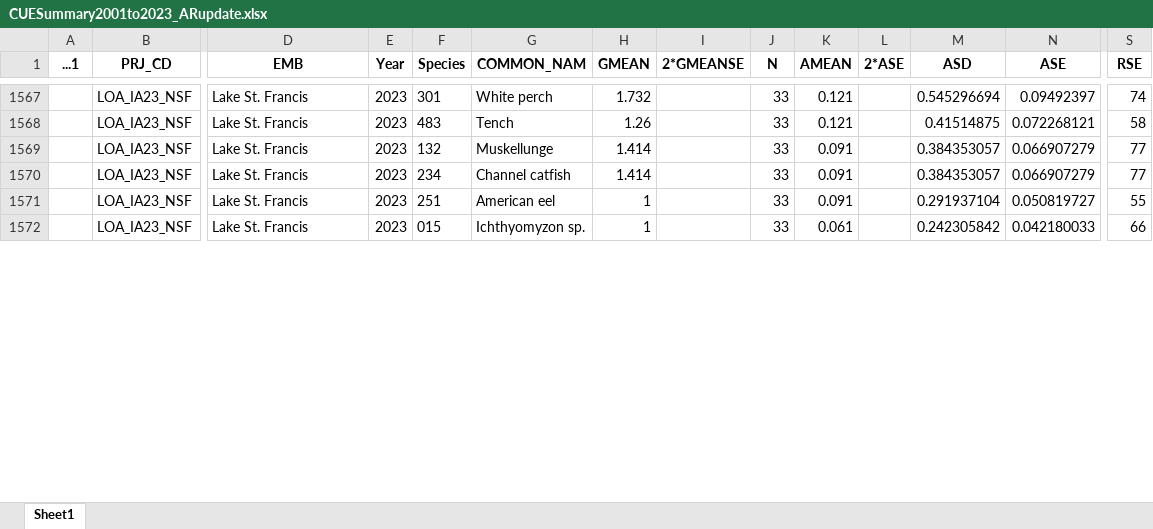
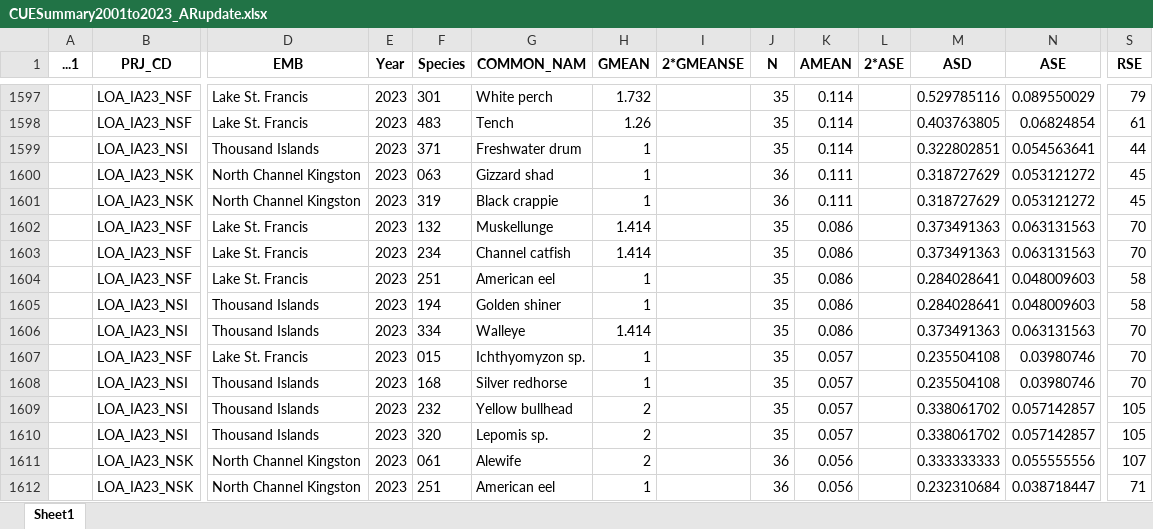
Before and after one commit to sarbeech/NSCIN2023, an Excel workbook: Data/Exports/CUESummary2001to2023_ARupdate.xlsx, sheet Sheet1, drawn as a sheet; only a part is shown, gaps mark what is left out; values as stored, in another font and other column widths than the file's, no borders; addresses are those after the commit; rows hold the shown columns only; the diff covers the shown part only; the diff names each change by its address in the sheet, - before the commit and + after, or states it on an @@ line.

```diff
--- a/Data/Exports/CUESummary2001to2023_ARupdate.xlsx (sheet Sheet1)
+++ b/Data/Exports/CUESummary2001to2023_ARupdate.xlsx (sheet Sheet1)
-J1597:J1598 (N): 33
+J1597:J1598 (N): 35
-K1597:K1598 (AMEAN): 0.121
+K1597:K1598 (AMEAN): 0.114
-M1597 (ASD): 0.545296694
+M1597 (ASD): 0.529785116
-N1597 (ASE): 0.09492397
+N1597 (ASE): 0.089550029
-S1597 (RSE): 74
+S1597 (RSE): 79
-M1598 (ASD): 0.41514875
+M1598 (ASD): 0.403763805
-N1598 (ASE): 0.072268121
+N1598 (ASE): 0.06824854
-S1598 (RSE): 58
+S1598 (RSE): 61
+row 1599:  | LOA_IA23_NSI | Thousand Islands | 2023 | 371 | Freshwater drum | 1 |  | 35 | 0.114 |  | 0.322802851 | 0.054563641 | 44
+row 1600:  | LOA_IA23_NSK | North Channel Kingston | 2023 | 063 | Gizzard shad | 1 |  | 36 | 0.111 |  | 0.318727629 | 0.053121272 | 45
+row 1601:  | LOA_IA23_NSK | North Channel Kingston | 2023 | 319 | Black crappie | 1 |  | 36 | 0.111 |  | 0.318727629 | 0.053121272 | 45
-J1602:J1604 (N): 33
+J1602:J1604 (N): 35
-K1602:K1604 (AMEAN): 0.091
+K1602:K1604 (AMEAN): 0.086
-M1602:M1603 (ASD): 0.384353057
+M1602:M1603 (ASD): 0.373491363
-N1602:N1603 (ASE): 0.066907279
+N1602:N1603 (ASE): 0.063131563
-S1602:S1603 (RSE): 77
+S1602:S1603 (RSE): 70
-M1604 (ASD): 0.291937104
+M1604 (ASD): 0.284028641
-N1604 (ASE): 0.050819727
+N1604 (ASE): 0.048009603
-S1604 (RSE): 55
+S1604 (RSE): 58
+row 1605:  | LOA_IA23_NSI | Thousand Islands | 2023 | 194 | Golden shiner | 1 |  | 35 | 0.086 |  | 0.284028641 | 0.048009603 | 58
+row 1606:  | LOA_IA23_NSI | Thousand Islands | 2023 | 334 | Walleye | 1.414 |  | 35 | 0.086 |  | 0.373491363 | 0.063131563 | 70
-J1607 (N): 33
+J1607 (N): 35
-K1607 (AMEAN): 0.061
+K1607 (AMEAN): 0.057
-M1607 (ASD): 0.242305842
+M1607 (ASD): 0.235504108
-N1607 (ASE): 0.042180033
+N1607 (ASE): 0.03980746
-S1607 (RSE): 66
+S1607 (RSE): 70
+row 1608:  | LOA_IA23_NSI | Thousand Islands | 2023 | 168 | Silver redhorse | 1 |  | 35 | 0.057 |  | 0.235504108 | 0.03980746 | 70
+row 1609:  | LOA_IA23_NSI | Thousand Islands | 2023 | 232 | Yellow bullhead | 2 |  | 35 | 0.057 |  | 0.338061702 | 0.057142857 | 105
+row 1610:  | LOA_IA23_NSI | Thousand Islands | 2023 | 320 | Lepomis sp. | 2 |  | 35 | 0.057 |  | 0.338061702 | 0.057142857 | 105
+row 1611:  | LOA_IA23_NSK | North Channel Kingston | 2023 | 061 | Alewife | 2 |  | 36 | 0.056 |  | 0.333333333 | 0.055555556 | 107
+row 1612:  | LOA_IA23_NSK | North Channel Kingston | 2023 | 251 | American eel | 1 |  | 36 | 0.056 |  | 0.232310684 | 0.038718447 | 71
```
Also changed, not shown: 36 added rows, 3 removed rows and 101 edited cells elsewhere in this sheet, Data/CUESummary2001to2023_ARupdate.xlsx.
